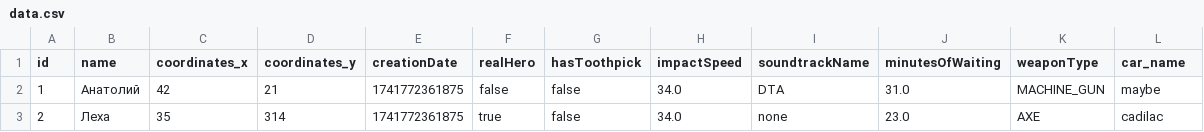
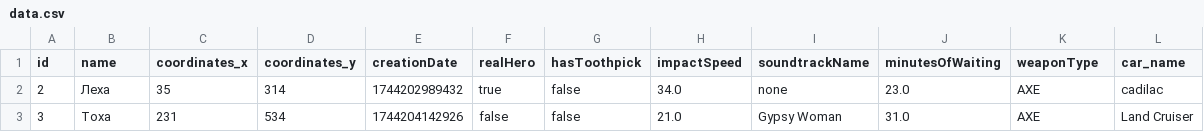
Before and after one commit to kysnng/Lab5, a CSV file: data.csv, drawn as a sheet.

```diff
--- a/data.csv
+++ b/data.csv
@@ -1,3 +1,3 @@
 id,name,coordinates_x,coordinates_y,creationDate,realHero,hasToothpick,impactSpeed,soundtrackName,minutesOfWaiting,weaponType,car_name
-1,Анатолий,42,21,1741772361875,false,false,34.0,DTA,31.0,MACHINE_GUN,maybe
-2,Леха,35,314,1741772361875,true,false,34.0,none,23.0,AXE,cadilac
+2,Леха,35,314,1744202989432,true,false,34.0,none,23.0,AXE,cadilac
+3,Тоха,231,534,1744204142926,false,false,21.0,Gypsy Woman,31.0,AXE,Land Cruiser
```
Also changed, not shown: 13 other files.
